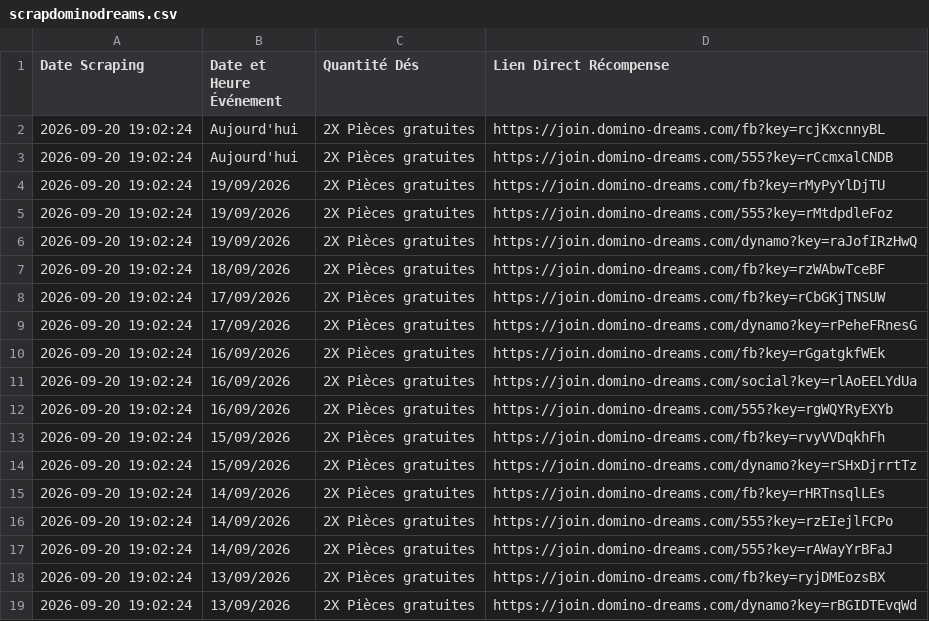
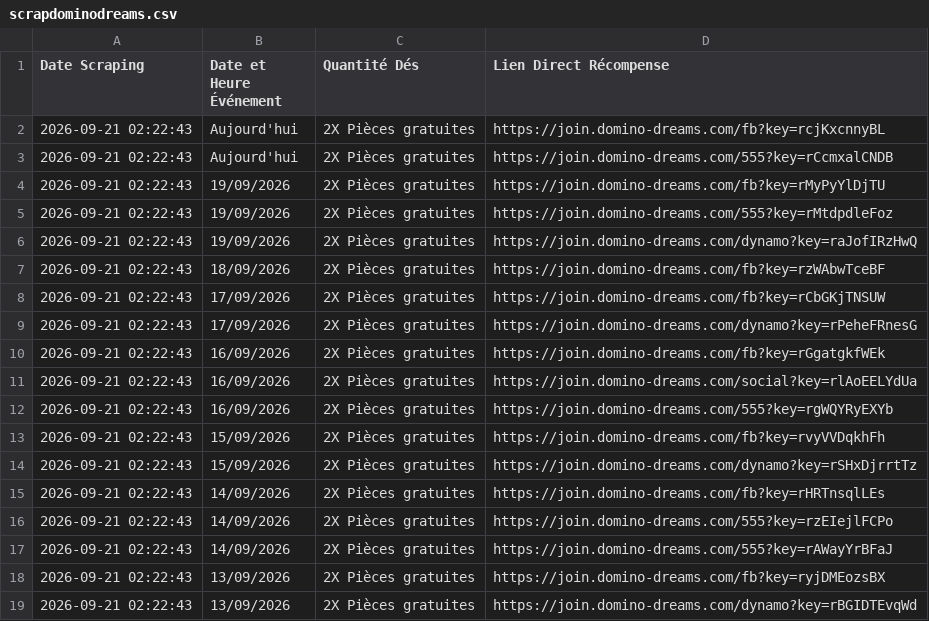
Before and after one commit to SpinsGratuits/mon-scraperDomDreams, a CSV file: scrapdominodreams.csv, drawn as a sheet.

```diff
--- a/scrapdominodreams.csv
+++ b/scrapdominodreams.csv
@@ -1,19 +1,19 @@
 Date Scraping,Date et Heure Événement,Quantité Dés,Lien Direct Récompense
-2026-09-20 19:02:24,Aujourd'hui,2X Pièces gratuites,https://join.domino-dreams.com/fb?key=rcjKxcnnyBL
-2026-09-20 19:02:24,Aujourd'hui,2X Pièces gratuites,https://join.domino-dreams.com/555?key=rCcmxalCNDB
-2026-09-20 19:02:24,19/09/2026,2X Pièces gratuites,https://join.domino-dreams.com/fb?key=rMyPyYlDjTU
-2026-09-20 19:02:24,19/09/2026,2X Pièces gratuites,https://join.domino-dreams.com/555?key=rMtdpdleFoz
-2026-09-20 19:02:24,19/09/2026,2X Pièces gratuites,https://join.domino-dreams.com/dynamo?key=raJofIRzHwQ
-2026-09-20 19:02:24,18/09/2026,2X Pièces gratuites,https://join.domino-dreams.com/fb?key=rzWAbwTceBF
-2026-09-20 19:02:24,17/09/2026,2X Pièces gratuites,https://join.domino-dreams.com/fb?key=rCbGKjTNSUW
-2026-09-20 19:02:24,17/09/2026,2X Pièces gratuites,https://join.domino-dreams.com/dynamo?key=rPeheFRnesG
-2026-09-20 19:02:24,16/09/2026,2X Pièces gratuites,https://join.domino-dreams.com/fb?key=rGgatgkfWEk
-2026-09-20 19:02:24,16/09/2026,2X Pièces gratuites,https://join.domino-dreams.com/social?key=rlAoEELYdUa
-2026-09-20 19:02:24,16/09/2026,2X Pièces gratuites,https://join.domino-dreams.com/555?key=rgWQYRyEXYb
-2026-09-20 19:02:24,15/09/2026,2X Pièces gratuites,https://join.domino-dreams.com/fb?key=rvyVVDqkhFh
-2026-09-20 19:02:24,15/09/2026,2X Pièces gratuites,https://join.domino-dreams.com/dynamo?key=rSHxDjrrtTz
-2026-09-20 19:02:24,14/09/2026,2X Pièces gratuites,https://join.domino-dreams.com/fb?key=rHRTnsqlLEs
-2026-09-20 19:02:24,14/09/2026,2X Pièces gratuites,https://join.domino-dreams.com/555?key=rzEIejlFCPo
-2026-09-20 19:02:24,14/09/2026,2X Pièces gratuites,https://join.domino-dreams.com/555?key=rAWayYrBFaJ
-2026-09-20 19:02:24,13/09/2026,2X Pièces gratuites,https://join.domino-dreams.com/fb?key=ryjDMEozsBX
-2026-09-20 19:02:24,13/09/2026,2X Pièces gratuites,https://join.domino-dreams.com/dynamo?key=rBGIDTEvqWd
+2026-09-21 02:22:43,Aujourd'hui,2X Pièces gratuites,https://join.domino-dreams.com/fb?key=rcjKxcnnyBL
+2026-09-21 02:22:43,Aujourd'hui,2X Pièces gratuites,https://join.domino-dreams.com/555?key=rCcmxalCNDB
+2026-09-21 02:22:43,19/09/2026,2X Pièces gratuites,https://join.domino-dreams.com/fb?key=rMyPyYlDjTU
+2026-09-21 02:22:43,19/09/2026,2X Pièces gratuites,https://join.domino-dreams.com/555?key=rMtdpdleFoz
+2026-09-21 02:22:43,19/09/2026,2X Pièces gratuites,https://join.domino-dreams.com/dynamo?key=raJofIRzHwQ
+2026-09-21 02:22:43,18/09/2026,2X Pièces gratuites,https://join.domino-dreams.com/fb?key=rzWAbwTceBF
+2026-09-21 02:22:43,17/09/2026,2X Pièces gratuites,https://join.domino-dreams.com/fb?key=rCbGKjTNSUW
+2026-09-21 02:22:43,17/09/2026,2X Pièces gratuites,https://join.domino-dreams.com/dynamo?key=rPeheFRnesG
+2026-09-21 02:22:43,16/09/2026,2X Pièces gratuites,https://join.domino-dreams.com/fb?key=rGgatgkfWEk
+2026-09-21 02:22:43,16/09/2026,2X Pièces gratuites,https://join.domino-dreams.com/social?key=rlAoEELYdUa
+2026-09-21 02:22:43,16/09/2026,2X Pièces gratuites,https://join.domino-dreams.com/555?key=rgWQYRyEXYb
+2026-09-21 02:22:43,15/09/2026,2X Pièces gratuites,https://join.domino-dreams.com/fb?key=rvyVVDqkhFh
+2026-09-21 02:22:43,15/09/2026,2X Pièces gratuites,https://join.domino-dreams.com/dynamo?key=rSHxDjrrtTz
+2026-09-21 02:22:43,14/09/2026,2X Pièces gratuites,https://join.domino-dreams.com/fb?key=rHRTnsqlLEs
+2026-09-21 02:22:43,14/09/2026,2X Pièces gratuites,https://join.domino-dreams.com/555?key=rzEIejlFCPo
+2026-09-21 02:22:43,14/09/2026,2X Pièces gratuites,https://join.domino-dreams.com/555?key=rAWayYrBFaJ
+2026-09-21 02:22:43,13/09/2026,2X Pièces gratuites,https://join.domino-dreams.com/fb?key=ryjDMEozsBX
+2026-09-21 02:22:43,13/09/2026,2X Pièces gratuites,https://join.domino-dreams.com/dynamo?key=rBGIDTEvqWd
```
